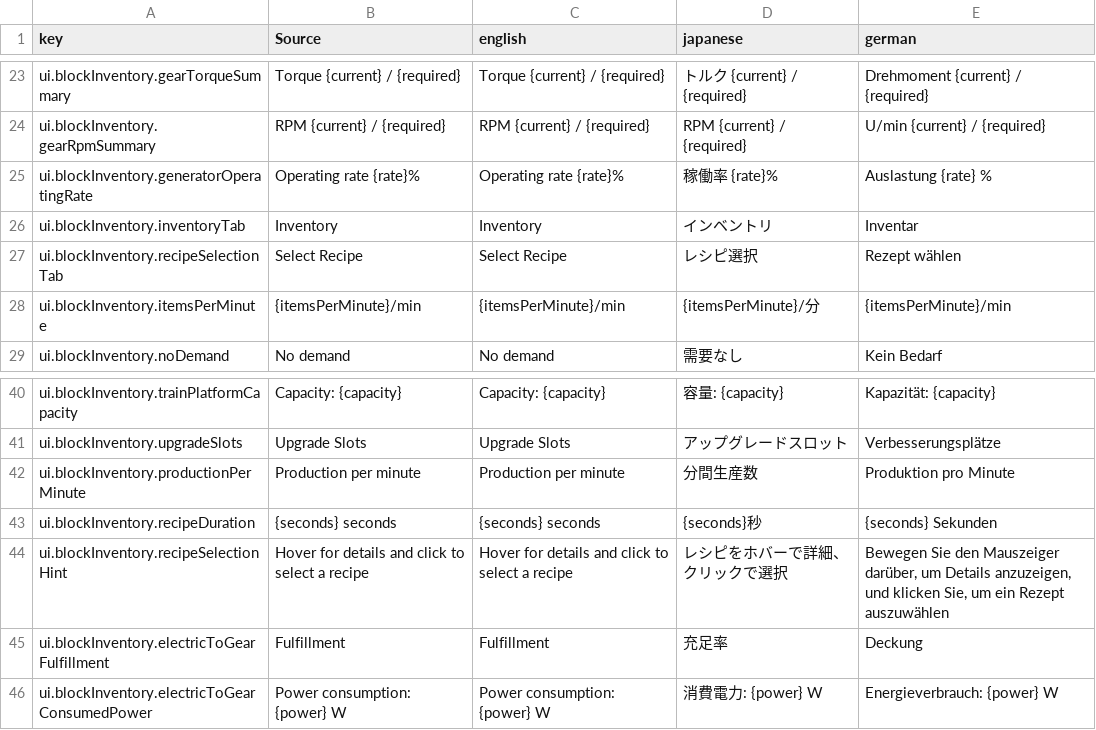
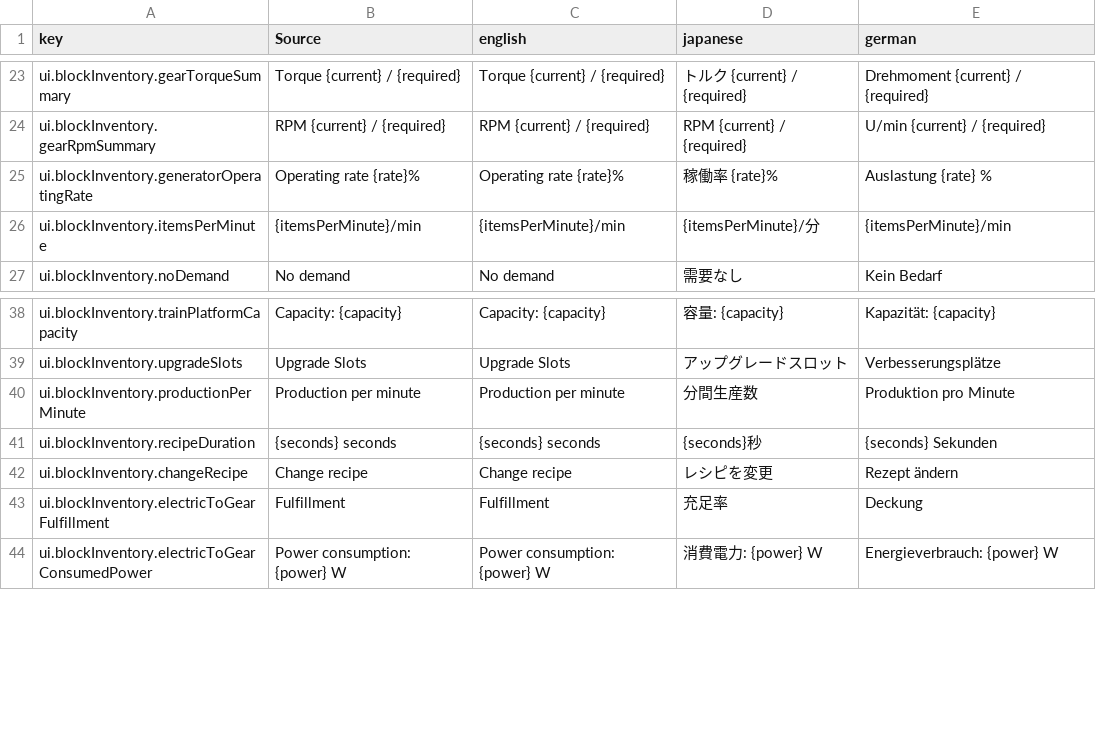
Before and after one commit to moorestech/moorestech, a CSV file: Localization/localization.csv, drawn as a sheet; only a part is shown, gaps mark what is left out.

```diff
--- a/Localization/localization.csv
+++ b/Localization/localization.csv
@@ -25,4 +25,2 @@ ui.blockInventory.gearRpmSummary,RPM {current} / {required},RPM {current} / {req
 ui.blockInventory.generatorOperatingRate,Operating rate {rate}%,Operating rate {rate}%,稼働率 {rate}%,Auslastung {rate} %
-ui.blockInventory.inventoryTab,Inventory,Inventory,インベントリ,Inventar
-ui.blockInventory.recipeSelectionTab,Select Recipe,Select Recipe,レシピ選択,Rezept wählen
 ui.blockInventory.itemsPerMinute,{itemsPerMinute}/min,{itemsPerMinute}/min,{itemsPerMinute}/分,{itemsPerMinute}/min
@@ -43,3 +41,3 @@ ui.blockInventory.productionPerMinute,Production per minute,Production per minut
 ui.blockInventory.recipeDuration,{seconds} seconds,{seconds} seconds,{seconds}秒,{seconds} Sekunden
-ui.blockInventory.recipeSelectionHint,Hover for details and click to select a recipe,Hover for details and click to select a recipe,レシピをホバーで詳細、クリックで選択,"Bewegen Sie den Mauszeiger darüber, um Details anzuzeigen, und klicken Sie, um ein Rezept auszuwählen"
+ui.blockInventory.changeRecipe,Change recipe,Change recipe,レシピを変更,Rezept ändern
 ui.blockInventory.electricToGearFulfillment,Fulfillment,Fulfillment,充足率,Deckung
```
Also changed, not shown: 15 other files.
